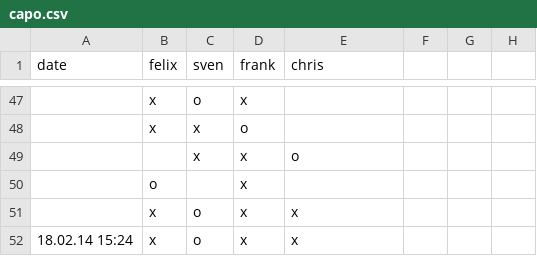
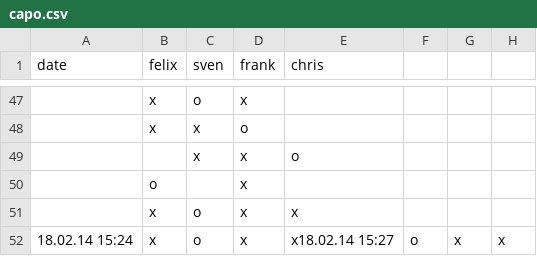
Before and after one commit to makefu/capo, a CSV file: capo.csv, drawn as a sheet; only a part is shown, gaps mark what is left out.

Commit message:
test

```diff
--- a/capo.csv
+++ b/capo.csv
@@ -51,2 +51,2 @@ date,felix,sven,frank,chris
 ,x,o,x,x
-18.02.14 15:24,x,o,x,x
+18.02.14 15:24,x,o,x,x18.02.14 15:27,o,x,x,
```
